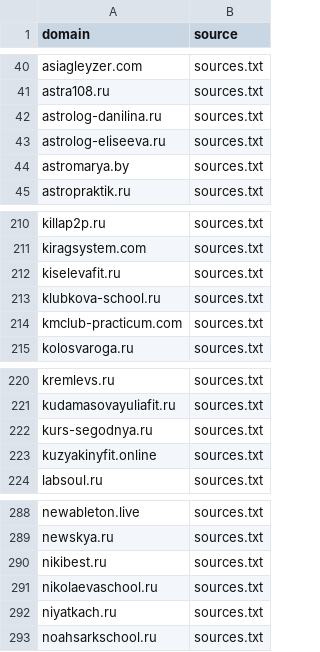
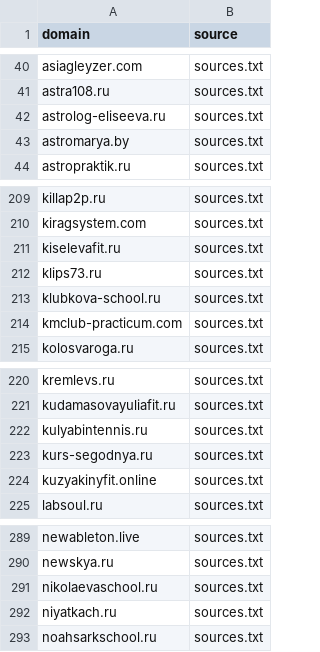
Before and after one commit to xlollypop22/rf-online-schools-registry., a CSV file: data/raw_domains.csv, drawn as a sheet; only a part is shown, gaps mark what is left out; removed rows and columns are numbered as before the commit, all else as after; the diff names each change by its address in the sheet, - before the commit and + after, or states it on an @@ line.

```diff
--- a/data/raw_domains.csv
+++ b/data/raw_domains.csv
-row 42: astrolog-danilina.ru | sources.txt
+row 212: klips73.ru | sources.txt
+row 222: kulyabintennis.ru | sources.txt
-row 290: nikibest.ru | sources.txt
```
Also changed, not shown: data/registry_enriched.csv, data/registry_final.csv.
